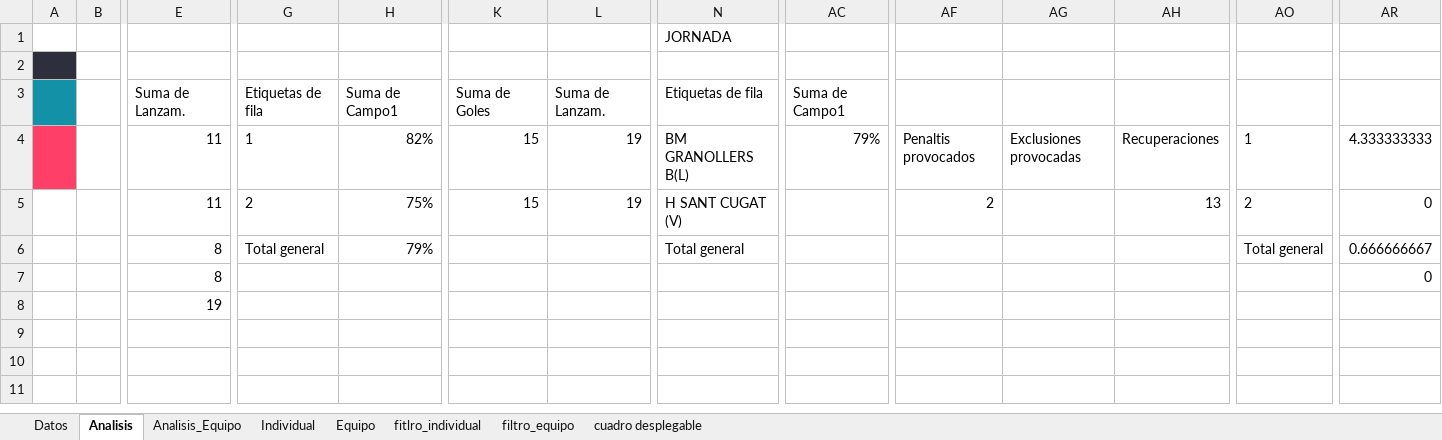
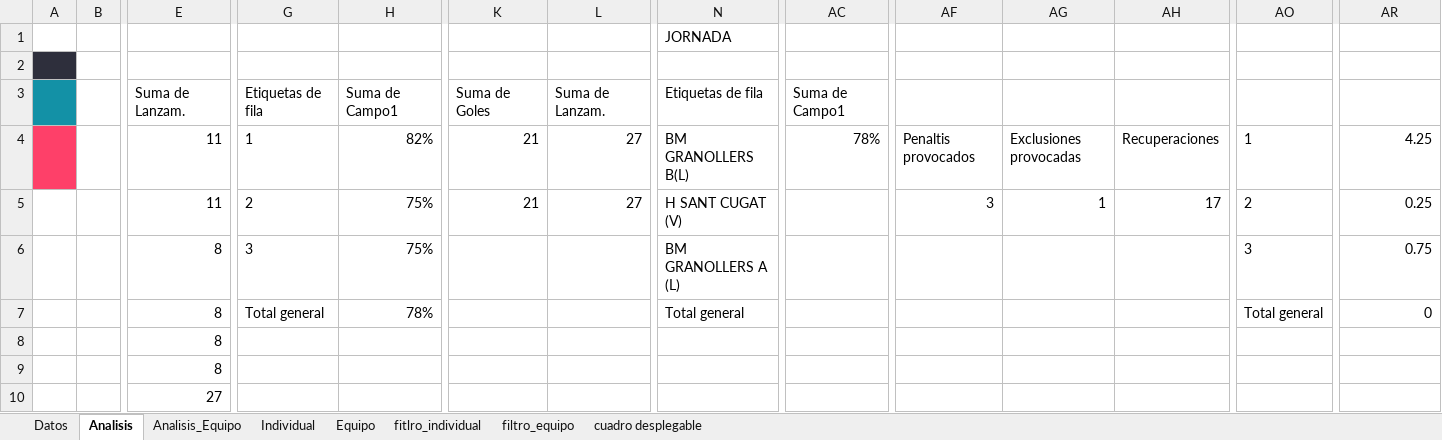
Before and after one commit to leonardoespejo1978-droid/handbol, an Excel workbook: public/2026/LLIGA DRETS FEDERATIUS INFANTIL MASCULI 25_26.xlsm, sheet Analisis, drawn as a sheet; only a part is shown, gaps mark what is left out; values as stored, in another font and other column widths than the file's, no borders; charts and pictures not drawn; removed rows and columns are numbered as before the commit, all else as after; rows hold the shown columns only; the diff names each change by its address in the sheet, - before the commit and + after, or states it on an @@ line.

```diff
--- a/public/2026/LLIGA DRETS FEDERATIUS INFANTIL MASCULI 25_26.xlsm (sheet Analisis)
+++ b/public/2026/LLIGA DRETS FEDERATIUS INFANTIL MASCULI 25_26.xlsm (sheet Analisis)
-K4:K5: 15
+K4:K5: 21
-L4:L5: 19
+L4:L5: 27
-AC4: 79%
+AC4: 78%
-AR4: 4.333333333
+AR4: 4.25
-AF5: 2
+AF5: 3
-AG5: (empty)
+AG5: 1
-AH5: 13
+AH5: 17
-AR5: 0
+AR5: 0.25
-G6: Total general
+G6: 3
-H6: 79%
+H6: 75%
-N6: Total general
+N6: BM GRANOLLERS A (L)
-AO6: Total general
+AO6: 3
-AR6: 0.666666667
+AR6: 0.75
-G7: (empty)
+G7: Total general
-H7: (empty)
+H7: 78%
-N7: (empty)
+N7: Total general
-AO7: (empty)
+AO7: Total general
-row 8:  |  | 19
+row 8:  |  | 8
+row 9:  |  | 8
+row 10:  |  | 27
```
Also changed, not shown: sheet Datos, sheet Analisis_Equipo, charts or pictures.
